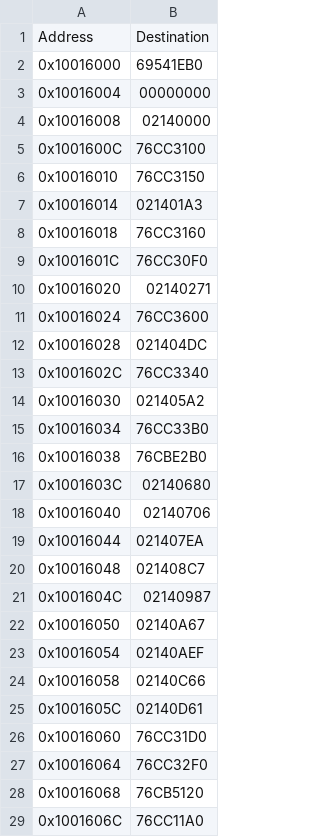
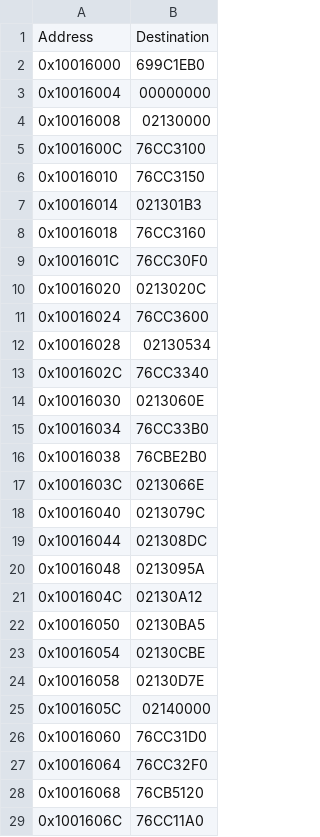
Before and after one commit to stndart/PatchingPE, a CSV file: neomon-dump/dumps/old-iat.csv, drawn as a sheet; only a part is shown; the diff covers the shown part only.

```diff
--- a/neomon-dump/dumps/old-iat.csv
+++ b/neomon-dump/dumps/old-iat.csv
@@ -1,26 +1,26 @@
 Address,Destination
-0x10016000,69541EB0
+0x10016000,699C1EB0
 0x10016004,00000000
-0x10016008,02140000
+0x10016008,02130000
 0x1001600C,76CC3100
 0x10016010,76CC3150
-0x10016014,021401A3
+0x10016014,021301B3
 0x10016018,76CC3160
 0x1001601C,76CC30F0
-0x10016020,02140271
+0x10016020,0213020C
 0x10016024,76CC3600
-0x10016028,021404DC
+0x10016028,02130534
 0x1001602C,76CC3340
-0x10016030,021405A2
+0x10016030,0213060E
 0x10016034,76CC33B0
 0x10016038,76CBE2B0
-0x1001603C,02140680
-0x10016040,02140706
-0x10016044,021407EA
-0x10016048,021408C7
-0x1001604C,02140987
-0x10016050,02140A67
-0x10016054,02140AEF
-0x10016058,02140C66
-0x1001605C,02140D61
+0x1001603C,0213066E
+0x10016040,0213079C
+0x10016044,021308DC
+0x10016048,0213095A
+0x1001604C,02130A12
+0x10016050,02130BA5
+0x10016054,02130CBE
+0x10016058,02130D7E
+0x1001605C,02140000
 0x10016060,76CC31D0
```
Also changed, not shown: 88 edited cells elsewhere in this file, 5 other files.
